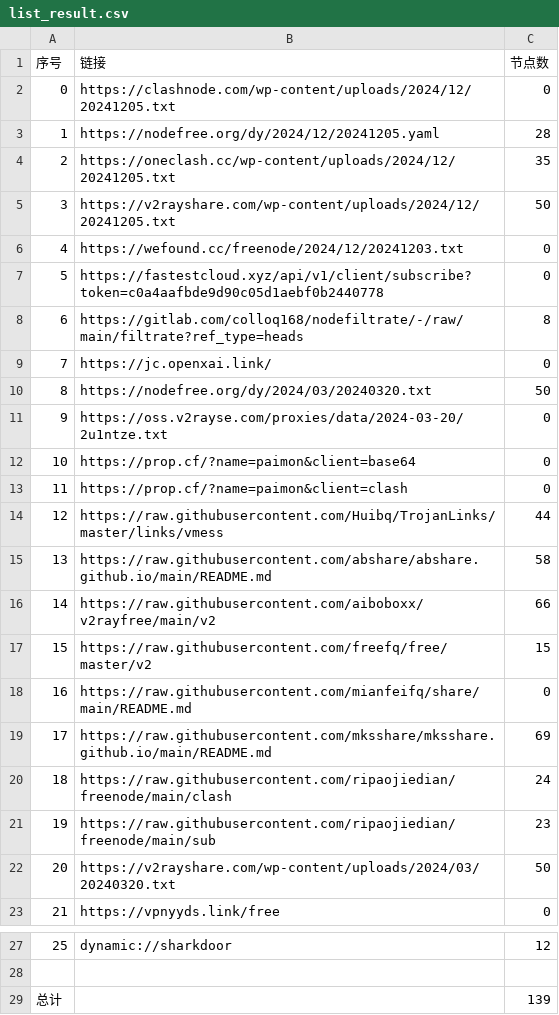
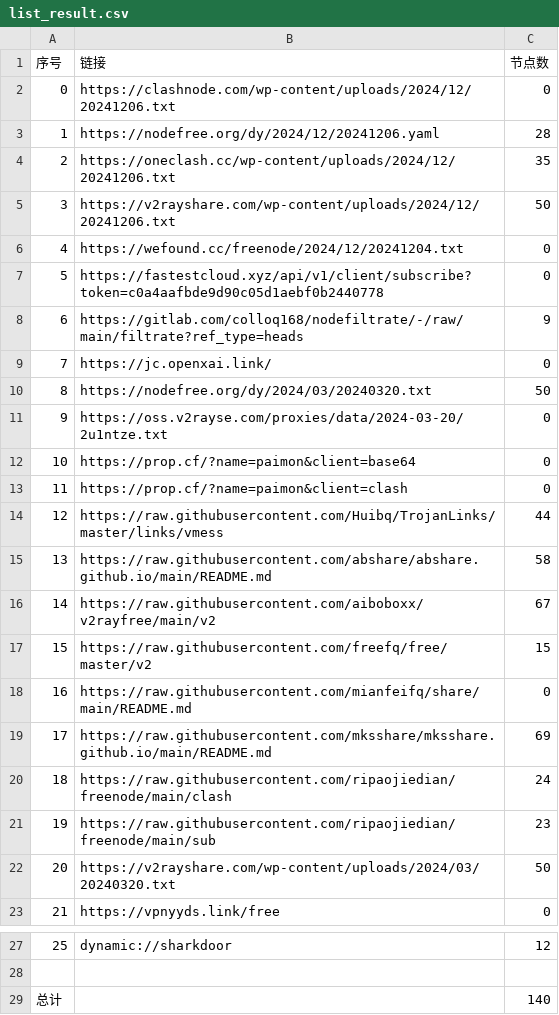
Before and after one commit to peasoft/NoMoreWalls, a CSV file: list_result.csv, drawn as a sheet; only a part is shown, gaps mark what is left out.

```diff
--- a/list_result.csv
+++ b/list_result.csv
@@ -1,9 +1,9 @@
 序号,链接,节点数
-0,https://clashnode.com/wp-content/uploads/2024/12/20241205.txt,0
-1,https://nodefree.org/dy/2024/12/20241205.yaml,28
-2,https://oneclash.cc/wp-content/uploads/2024/12/20241205.txt,35
-3,https://v2rayshare.com/wp-content/uploads/2024/12/20241205.txt,50
-4,https://wefound.cc/freenode/2024/12/20241203.txt,0
+0,https://clashnode.com/wp-content/uploads/2024/12/20241206.txt,0
+1,https://nodefree.org/dy/2024/12/20241206.yaml,28
+2,https://oneclash.cc/wp-content/uploads/2024/12/20241206.txt,35
+3,https://v2rayshare.com/wp-content/uploads/2024/12/20241206.txt,50
+4,https://wefound.cc/freenode/2024/12/20241204.txt,0
 5,https://fastestcloud.xyz/api/v1/client/subscribe?token=c0a4aafbde9d90c05d1aebf0b2440778,0
-6,https://gitlab.com/colloq168/nodefiltrate/-/raw/main/filtrate?ref_type=heads,8
+6,https://gitlab.com/colloq168/nodefiltrate/-/raw/main/filtrate?ref_type=heads,9
 7,https://jc.openxai.link/,0
@@ -15,3 +15,3 @@
 13,https://raw.githubusercontent.com/abshare/abshare.github.io/main/README.md,58
-14,https://raw.githubusercontent.com/aiboboxx/v2rayfree/main/v2,66
+14,https://raw.githubusercontent.com/aiboboxx/v2rayfree/main/v2,67
 15,https://raw.githubusercontent.com/freefq/free/master/v2,15
@@ -28,2 +28,2 @@
 
-总计,,139
+总计,,140
```
Also changed, not shown: 7 other files.
